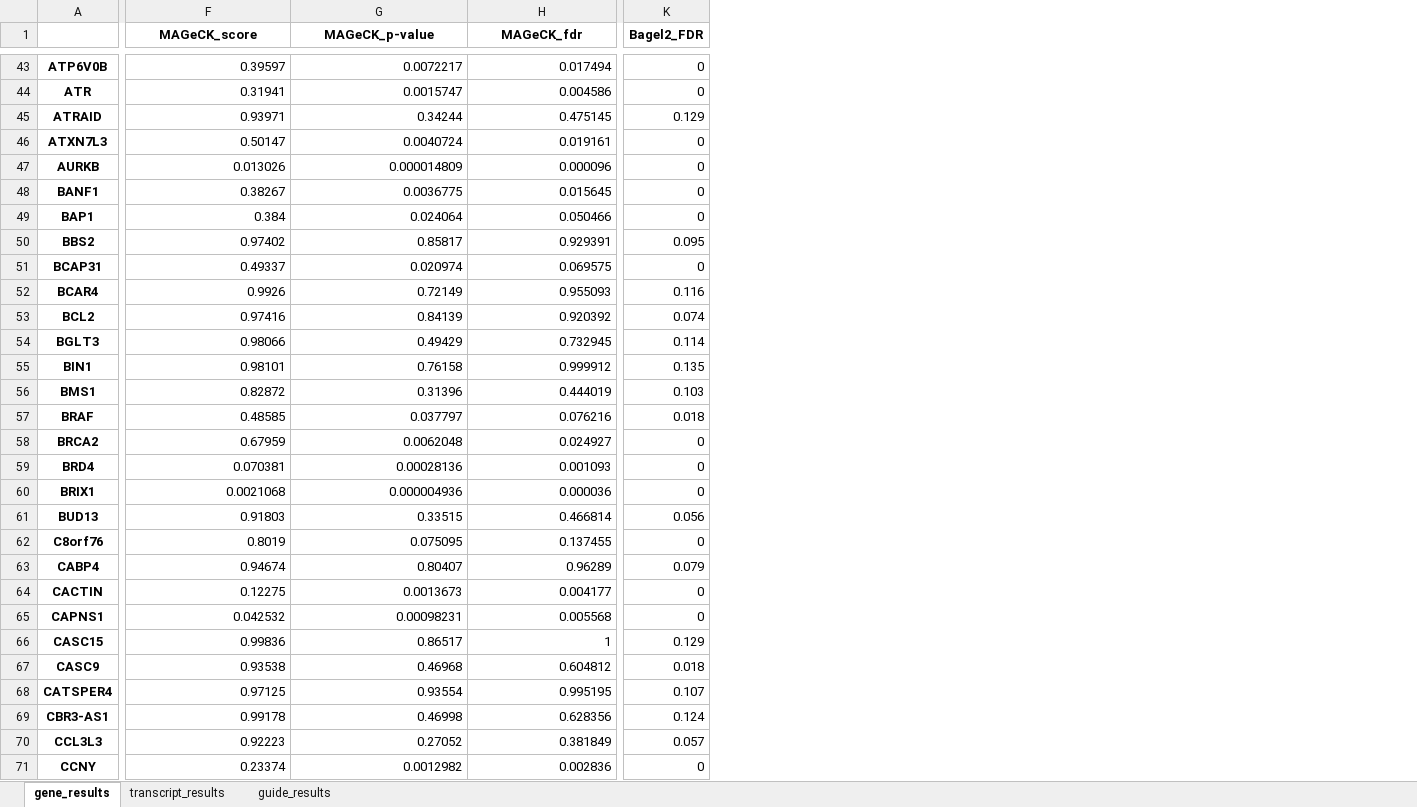
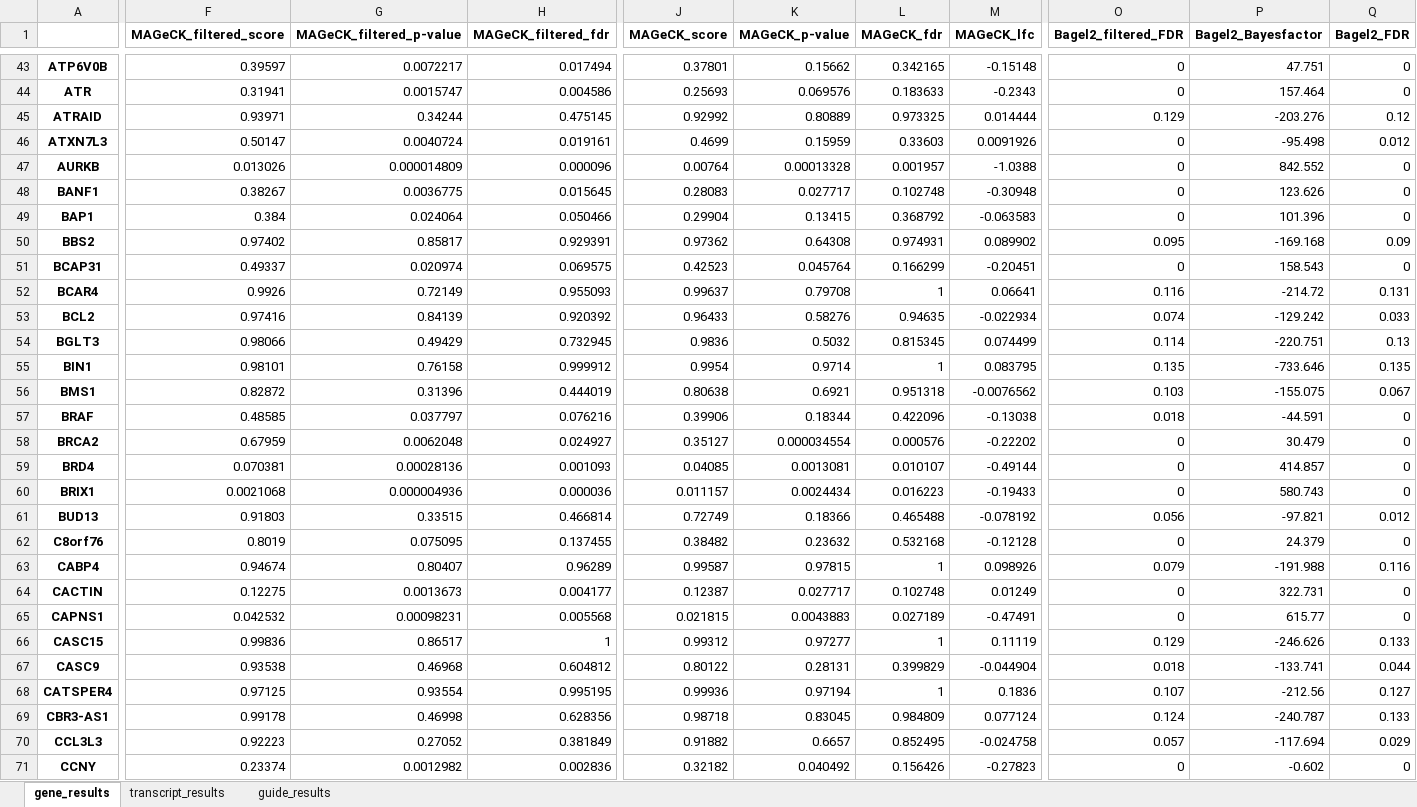
Before and after one commit to stefanpeidli/SYM101, an Excel workbook: results/merged/merged_results.xlsx, sheet gene_results, drawn as a sheet; only a part is shown, gaps mark what is left out; values as stored, in another font and other column widths than the file's, no borders; addresses are those after the commit; the diff covers the shown part only; the diff names each change by its address in the sheet, - before the commit and + after, or states it on an @@ line.

```diff
--- a/results/merged/merged_results.xlsx (sheet gene_results)
+++ b/results/merged/merged_results.xlsx (sheet gene_results)
+column J (MAGeCK_score), rows 43-71: 0.37801 | 0.25693 | 0.92992 | 0.4699 | 0.00764 | 0.28083 | 0.29904 | 0.97362 | 0.42523 | 0.99637 | 0.96433 | 0.9836 | 0.9954 | 0.80638 | 0.39906 | 0.35127 | 0.04085 | 0.011157 | 0.72749 | 0.38482 | 0.99587 | 0.12387 | 0.021815 | 0.99312 | 0.80122 | 0.99936 | 0.98718 | 0.91882 | 0.32182
+column K (MAGeCK_p-value), rows 43-71: 0.15662 | 0.069576 | 0.80889 | 0.15959 | 0.00013328 | 0.027717 | 0.13415 | 0.64308 | 0.045764 | 0.79708 | 0.58276 | 0.5032 | 0.9714 | 0.6921 | 0.18344 | 0.000034554 | 0.0013081 | 0.0024434 | 0.18366 | 0.23632 | 0.97815 | 0.027717 | 0.0043883 | 0.97277 | 0.28131 | 0.97194 | 0.83045 | 0.6657 | 0.040492
+column L (MAGeCK_fdr), rows 43-71: 0.342165 | 0.183633 | 0.973325 | 0.33603 | 0.001957 | 0.102748 | 0.368792 | 0.974931 | 0.166299 | 1 | 0.94635 | 0.815345 | 1 | 0.951318 | 0.422096 | 0.000576 | 0.010107 | 0.016223 | 0.465488 | 0.532168 | 1 | 0.102748 | 0.027189 | 1 | 0.399829 | 1 | 0.984809 | 0.852495 | 0.156426
+column M (MAGeCK_lfc), rows 43-71: -0.15148 | -0.2343 | 0.014444 | 0.0091926 | -1.0388 | -0.30948 | -0.063583 | 0.089902 | -0.20451 | 0.06641 | -0.022934 | 0.074499 | 0.083795 | -0.0076562 | -0.13038 | -0.22202 | -0.49144 | -0.19433 | -0.078192 | -0.12128 | 0.098926 | 0.01249 | -0.47491 | 0.11119 | -0.044904 | 0.1836 | 0.077124 | -0.024758 | -0.27823
+column O (Bagel2_filtered_FDR), rows 43-71: 0 | 0 | 0.129 | 0 | 0 | 0 | 0 | 0.095 | 0 | 0.116 | 0.074 | 0.114 | 0.135 | 0.103 | 0.018 | 0 | 0 | 0 | 0.056 | 0 | 0.079 | 0 | 0 | 0.129 | 0.018 | 0.107 | 0.124 | 0.057 | 0
+column P (Bagel2_Bayesfactor), rows 43-71: 47.751 | 157.464 | -203.276 | -95.498 | 842.552 | 123.626 | 101.396 | -169.168 | 158.543 | -214.72 | -129.242 | -220.751 | -733.646 | -155.075 | -44.591 | 30.479 | 414.857 | 580.743 | -97.821 | 24.379 | -191.988 | 322.731 | 615.77 | -246.626 | -133.741 | -212.56 | -240.787 | -117.694 | -0.602
-F1: MAGeCK_score
+F1: MAGeCK_filtered_score
-G1: MAGeCK_p-value
+G1: MAGeCK_filtered_p-value
-H1: MAGeCK_fdr
+H1: MAGeCK_filtered_fdr
-Q45 (Bagel2_FDR): 0.129
+Q45 (Bagel2_FDR): 0.12
-Q46 (Bagel2_FDR): 0
+Q46 (Bagel2_FDR): 0.012
-Q50 (Bagel2_FDR): 0.095
+Q50 (Bagel2_FDR): 0.09
-Q52 (Bagel2_FDR): 0.116
+Q52 (Bagel2_FDR): 0.131
-Q53 (Bagel2_FDR): 0.074
+Q53 (Bagel2_FDR): 0.033
-Q54 (Bagel2_FDR): 0.114
+Q54 (Bagel2_FDR): 0.13
-Q56 (Bagel2_FDR): 0.103
+Q56 (Bagel2_FDR): 0.067
-Q57 (Bagel2_FDR): 0.018
+Q57 (Bagel2_FDR): 0
-Q61 (Bagel2_FDR): 0.056
+Q61 (Bagel2_FDR): 0.012
-Q63 (Bagel2_FDR): 0.079
+Q63 (Bagel2_FDR): 0.116
-Q66 (Bagel2_FDR): 0.129
+Q66 (Bagel2_FDR): 0.133
-Q67 (Bagel2_FDR): 0.018
+Q67 (Bagel2_FDR): 0.044
-Q68 (Bagel2_FDR): 0.107
+Q68 (Bagel2_FDR): 0.127
-Q69 (Bagel2_FDR): 0.124
+Q69 (Bagel2_FDR): 0.133
-Q70 (Bagel2_FDR): 0.057
+Q70 (Bagel2_FDR): 0.029
```
Also changed, not shown: 307 edited cells elsewhere in this sheet, sheet guide_results, sheet transcript_results, 32 other files.
